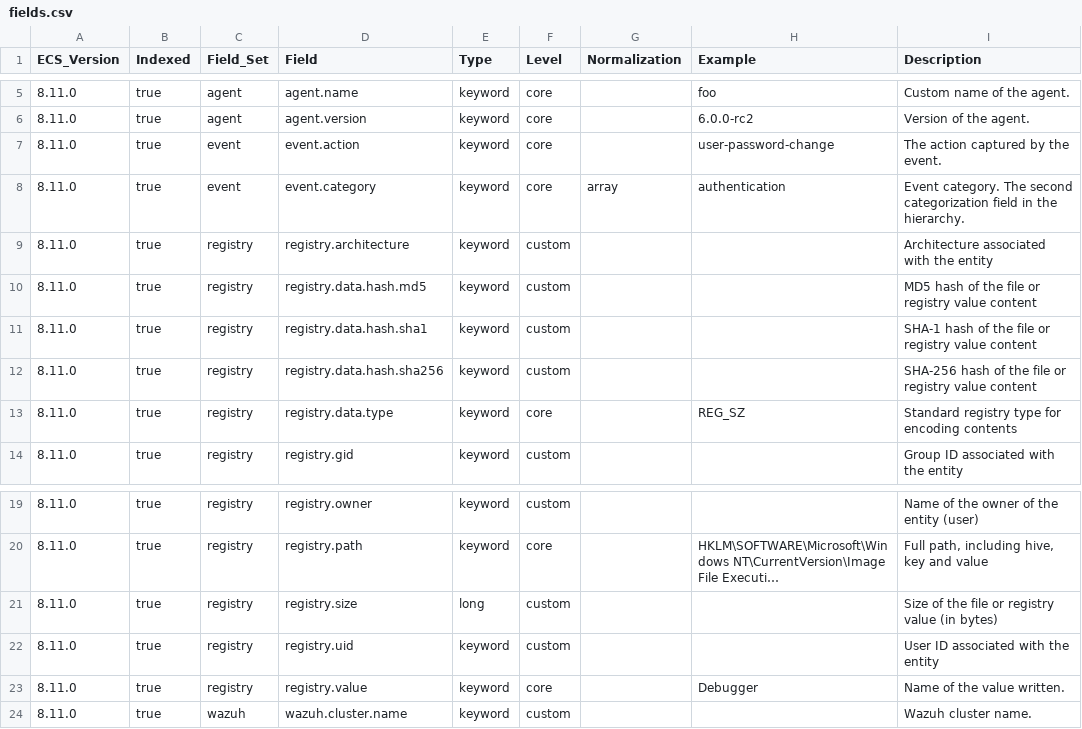
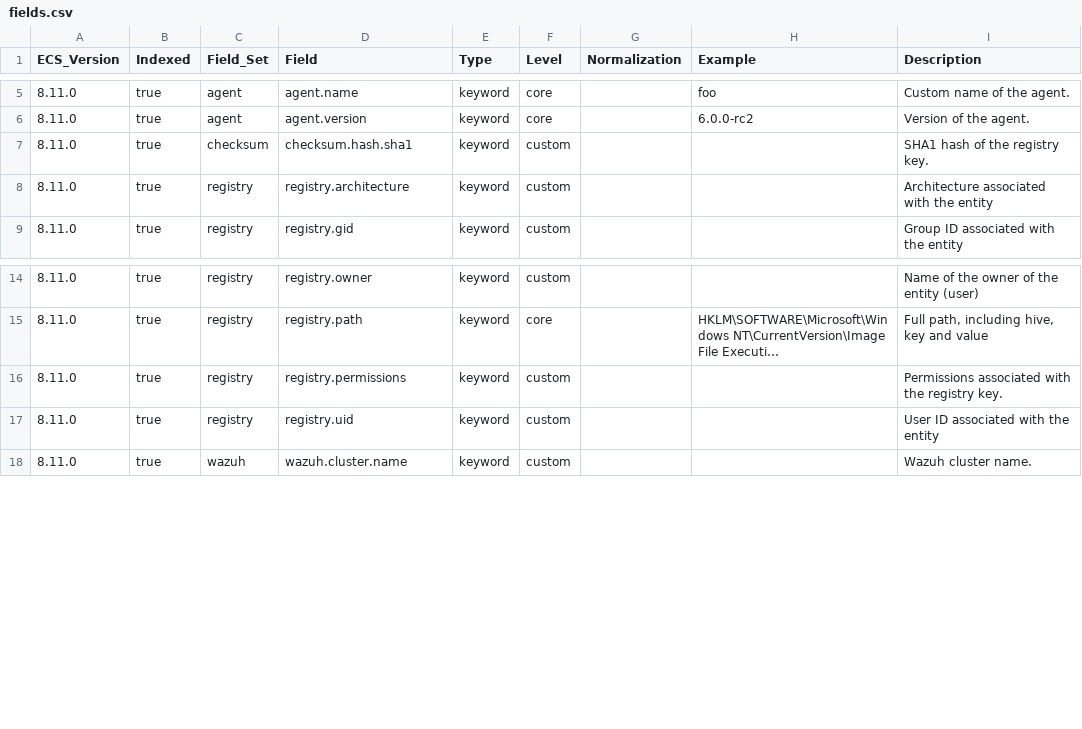
Before and after one commit to wazuh/wazuh-indexer-plugins, a CSV file: ecs/states-fim-registry-keys/docs/fields.csv, drawn as a sheet; only a part is shown, gaps mark what is left out; long unchanged cells end in …; removed rows and columns are numbered as before the commit, all else as after; the diff names each change by its address in the sheet, - before the commit and + after, or states it on an @@ line.

```diff
--- a/ecs/states-fim-registry-keys/docs/fields.csv
+++ b/ecs/states-fim-registry-keys/docs/fields.csv
-C7 (Field_Set): event
+C7 (Field_Set): checksum
-D7 (Field): event.action
+D7 (Field): checksum.hash.sha1
-F7 (Level): core
+F7 (Level): custom
-H7 (Example): user-password-change
+H7 (Example): (empty)
-I7 (Description): The action captured by the event.
+I7 (Description): SHA1 hash of the registry key.
-row 8: 8.11.0 | true | event | event.category | keyword | core | array | authentication | Event category. The second categorization field in the hierarchy.
-row 10: 8.11.0 | true | registry | registry.data.hash.md5 | keyword | custom |  |  | MD5 hash of the file or registry value content
-row 11: 8.11.0 | true | registry | registry.data.hash.sha1 | keyword | custom |  |  | SHA-1 hash of the file or registry value content
-row 12: 8.11.0 | true | registry | registry.data.hash.sha256 | keyword | custom |  |  | SHA-256 hash of the file or registry value content
-row 13: 8.11.0 | true | registry | registry.data.type | keyword | core |  | REG_SZ | Standard registry type for encoding contents
-D16 (Field): registry.size
+D16 (Field): registry.permissions
-E16 (Type): long
+E16 (Type): keyword
-I16 (Description): Size of the file or registry value (in bytes)
+I16 (Description): Permissions associated with the registry key.
-row 23: 8.11.0 | true | registry | registry.value | keyword | core |  | Debugger | Name of the value written.
```
Also changed, not shown: ecs/states-fim-files/docs/fields.csv, ecs/states-fim-registry-values/docs/fields.csv, 17 other files.
